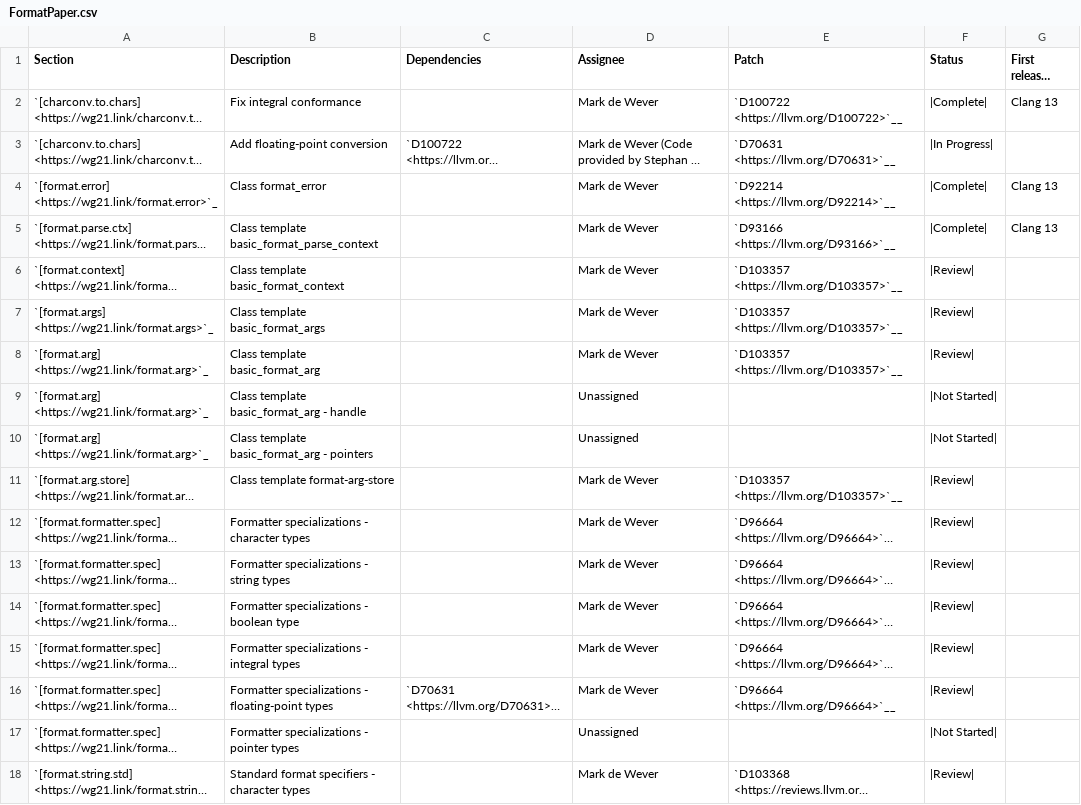
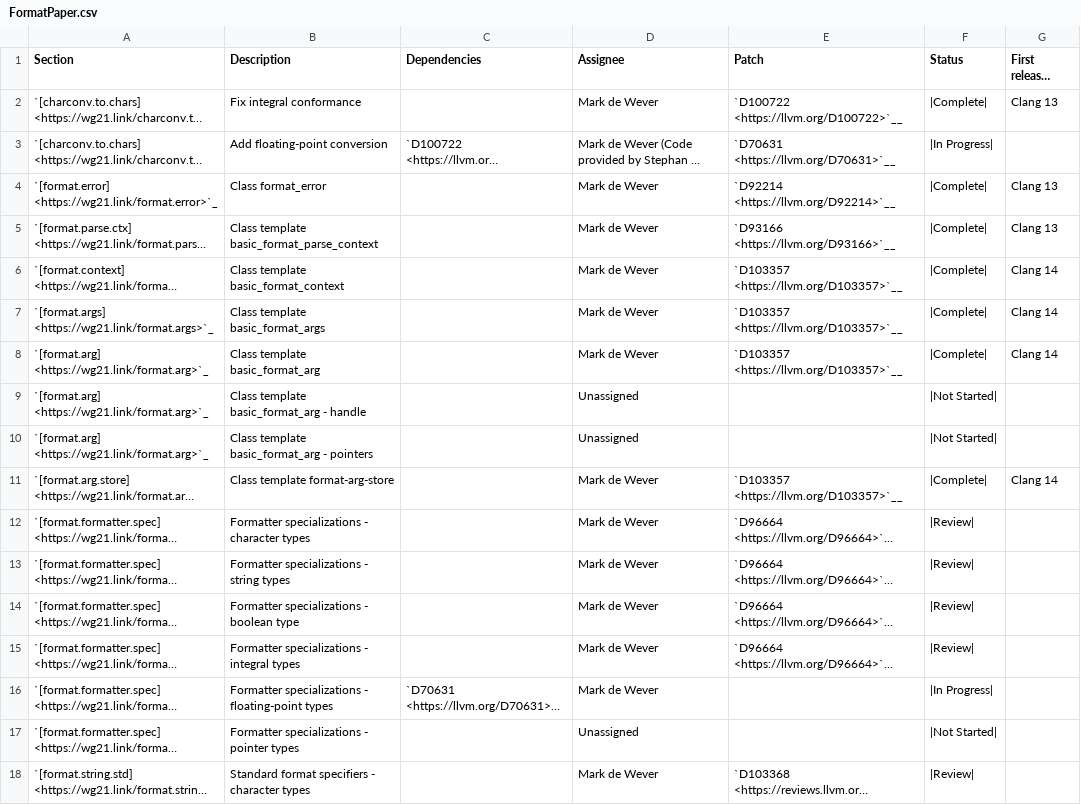
Before and after one commit to open-vela/nuttx_libs_libxx_libcxx, a CSV file: docs/Status/FormatPaper.csv, drawn as a sheet; only a part is shown; long unchanged cells end in …; the diff covers the shown part only; the diff names each change by its address in the sheet, - before the commit and + after, or states it on an @@ line.

Commit message:
[libc++][doc] Update format status.
Marked the entries solely depending on D103357 or D96664 as complete.
Initial work on implementing P2216 has started.

```diff
--- a/docs/Status/FormatPaper.csv
+++ b/docs/Status/FormatPaper.csv
-F6:F8 (Status): |Review|
+F6:F8 (Status): |Complete|
-G6:G8 (First released version): (empty)
+G6:G8 (First released version): Clang 14
-F11 (Status): |Review|
+F11 (Status): |Complete|
-G11 (First released version): (empty)
+G11 (First released version): Clang 14
-E16 (Patch): `D96664 <https://llvm.org/D96664>`__
+E16 (Patch): (empty)
-F16 (Status): |Review|
+F16 (Status): |In Progress|
```
Also changed, not shown: 44 edited cells elsewhere in this file, docs/Status/FormatIssues.csv.
